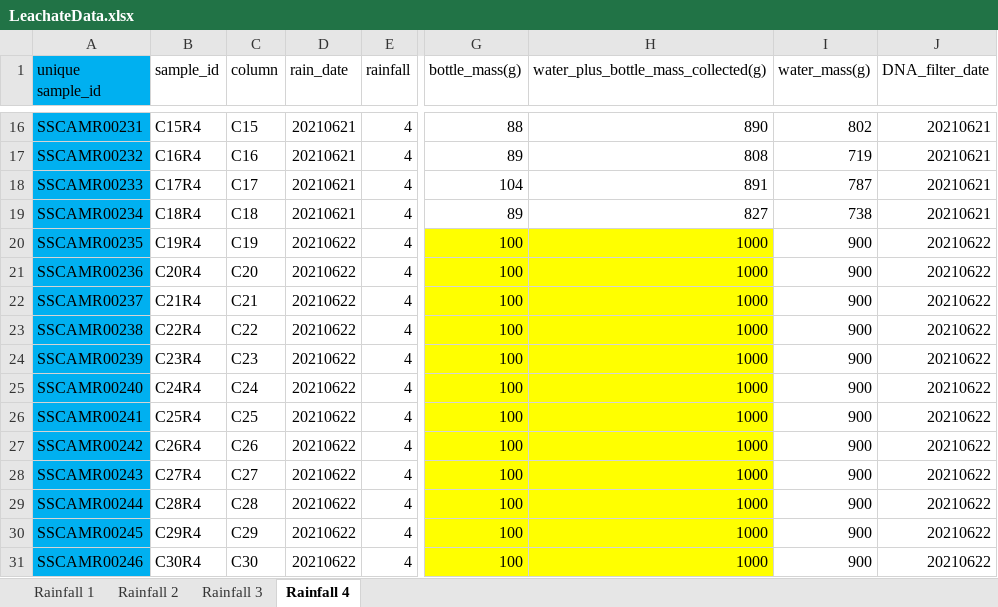
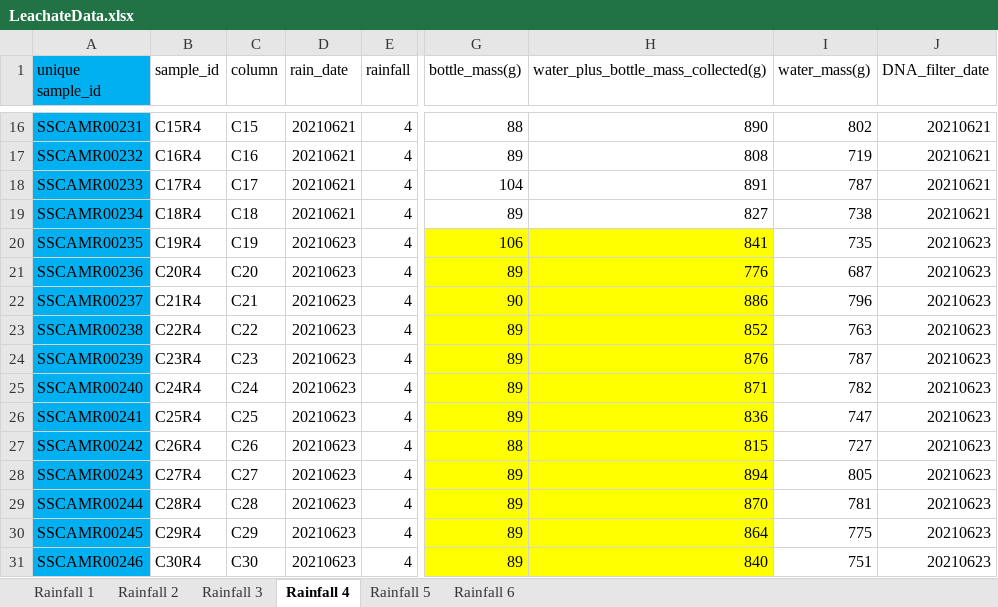
Before and after one commit to jflater/2021_strips_soil_column, an Excel workbook: Data/LeachateData.xlsx, sheet Rainfall 4, drawn as a sheet; only a part is shown, gaps mark what is left out; values as stored, in another font and other column widths than the file's, no borders; the diff covers the shown part only; the diff names each change by its address in the sheet, - before the commit and + after, or states it on an @@ line.

Commit message:
B2 R4 rainfall

```diff
--- a/Data/LeachateData.xlsx (sheet Rainfall 4)
+++ b/Data/LeachateData.xlsx (sheet Rainfall 4)
+sheet tab: Rainfall 5
+sheet tab: Rainfall 6
-D20:D31 (rain_date): 20210622
+D20:D31 (rain_date): 20210623
-G20 (bottle_mass(g)): 100
+G20 (bottle_mass(g)): 106
-H20: 1000
+H20: 841
-I20 (water_mass(g)): 900
+I20 (water_mass(g)): 735
-J20:J31 (DNA_filter_date): 20210622
+J20:J31 (DNA_filter_date): 20210623
-G21 (bottle_mass(g)): 100
+G21 (bottle_mass(g)): 89
-H21: 1000
+H21: 776
-I21 (water_mass(g)): 900
+I21 (water_mass(g)): 687
-G22 (bottle_mass(g)): 100
+G22 (bottle_mass(g)): 90
-H22: 1000
+H22: 886
-I22 (water_mass(g)): 900
+I22 (water_mass(g)): 796
-G23:G26 (bottle_mass(g)): 100
+G23:G26 (bottle_mass(g)): 89
-H23: 1000
+H23: 852
-I23 (water_mass(g)): 900
+I23 (water_mass(g)): 763
-H24: 1000
+H24: 876
-I24 (water_mass(g)): 900
+I24 (water_mass(g)): 787
-H25: 1000
+H25: 871
-I25 (water_mass(g)): 900
+I25 (water_mass(g)): 782
-H26: 1000
+H26: 836
-I26 (water_mass(g)): 900
+I26 (water_mass(g)): 747
-G27 (bottle_mass(g)): 100
+G27 (bottle_mass(g)): 88
-H27: 1000
+H27: 815
-I27 (water_mass(g)): 900
+I27 (water_mass(g)): 727
-G28:G31 (bottle_mass(g)): 100
+G28:G31 (bottle_mass(g)): 89
-H28: 1000
+H28: 894
-I28 (water_mass(g)): 900
+I28 (water_mass(g)): 805
-H29: 1000
+H29: 870
-I29 (water_mass(g)): 900
+I29 (water_mass(g)): 781
-H30: 1000
+H30: 864
-I30 (water_mass(g)): 900
+I30 (water_mass(g)): 775
-H31: 1000
+H31: 840
-I31 (water_mass(g)): 900
+I31 (water_mass(g)): 751
```
Also changed, not shown: 66 edited cells elsewhere in this sheet, 5 other files.
